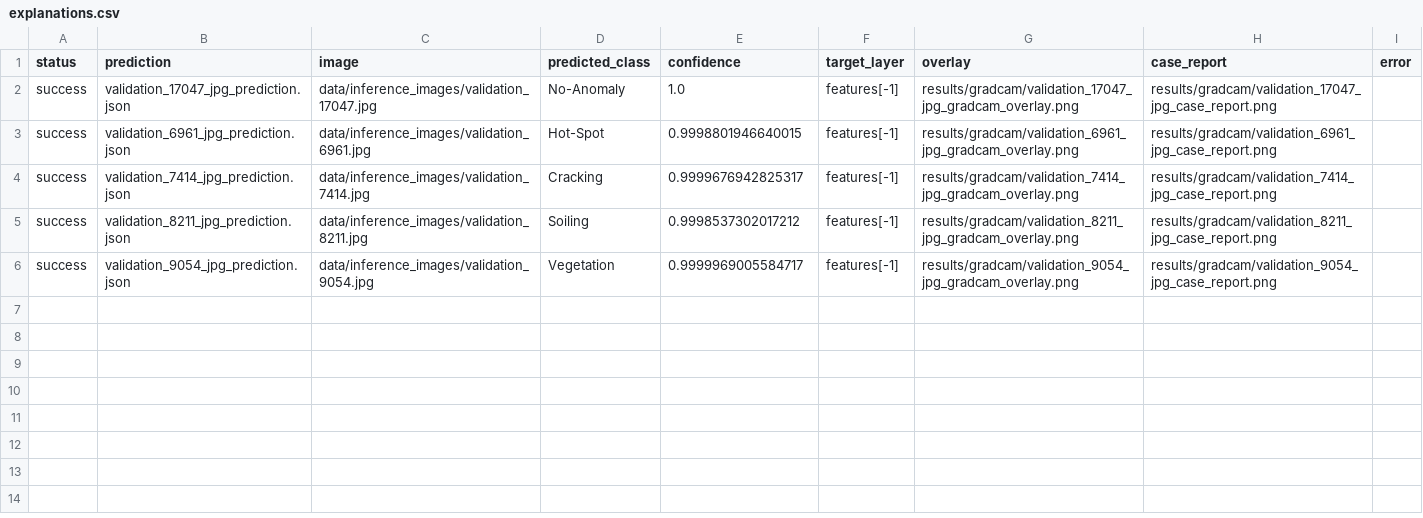
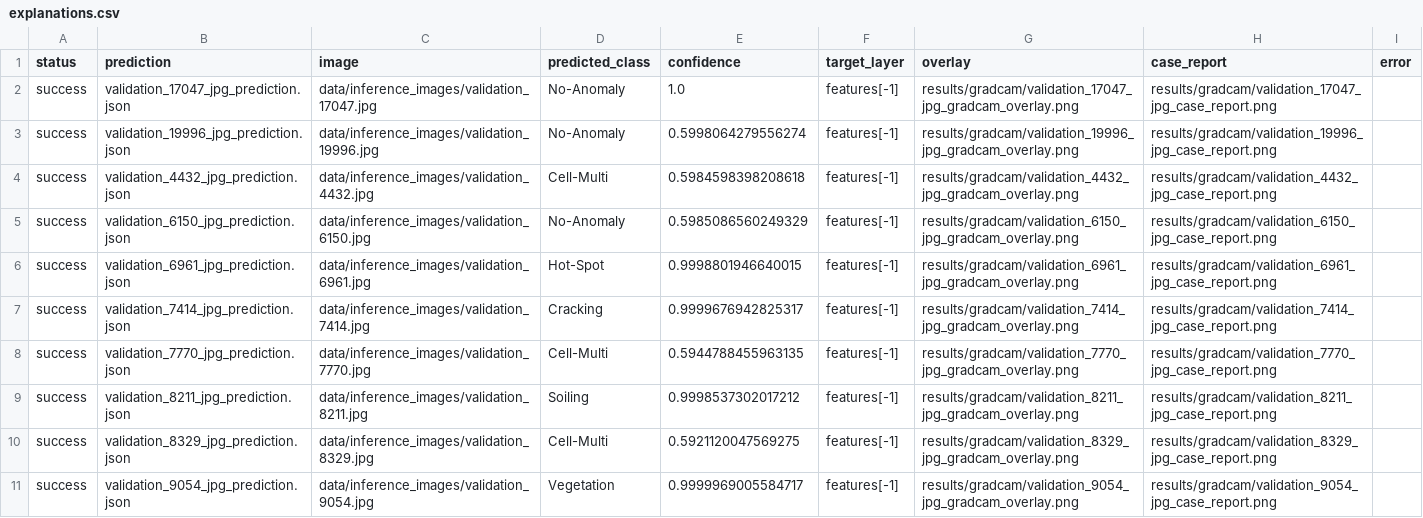
Before and after one commit to lzk2059/final-project, a CSV file: results/gradcam/explanations.csv, drawn as a sheet.

```diff
--- a/results/gradcam/explanations.csv
+++ b/results/gradcam/explanations.csv
@@ -2,5 +2,10 @@ status,prediction,image,predicted_class,confidence,target_layer,overlay,case_rep
 success,validation_17047_jpg_prediction.json,data/inference_images/validation_17047.jpg,No-Anomaly,1.0,features[-1],results/gradcam/validation_17047_jpg_gradcam_overlay.png,results/gradcam/validation_17047_jpg_case_report.png,
+success,validation_19996_jpg_prediction.json,data/inference_images/validation_19996.jpg,No-Anomaly,0.5998064279556274,features[-1],results/gradcam/validation_19996_jpg_gradcam_overlay.png,results/gradcam/validation_19996_jpg_case_report.png,
+success,validation_4432_jpg_prediction.json,data/inference_images/validation_4432.jpg,Cell-Multi,0.5984598398208618,features[-1],results/gradcam/validation_4432_jpg_gradcam_overlay.png,results/gradcam/validation_4432_jpg_case_report.png,
+success,validation_6150_jpg_prediction.json,data/inference_images/validation_6150.jpg,No-Anomaly,0.5985086560249329,features[-1],results/gradcam/validation_6150_jpg_gradcam_overlay.png,results/gradcam/validation_6150_jpg_case_report.png,
 success,validation_6961_jpg_prediction.json,data/inference_images/validation_6961.jpg,Hot-Spot,0.9998801946640015,features[-1],results/gradcam/validation_6961_jpg_gradcam_overlay.png,results/gradcam/validation_6961_jpg_case_report.png,
 success,validation_7414_jpg_prediction.json,data/inference_images/validation_7414.jpg,Cracking,0.9999676942825317,features[-1],results/gradcam/validation_7414_jpg_gradcam_overlay.png,results/gradcam/validation_7414_jpg_case_report.png,
+success,validation_7770_jpg_prediction.json,data/inference_images/validation_7770.jpg,Cell-Multi,0.5944788455963135,features[-1],results/gradcam/validation_7770_jpg_gradcam_overlay.png,results/gradcam/validation_7770_jpg_case_report.png,
 success,validation_8211_jpg_prediction.json,data/inference_images/validation_8211.jpg,Soiling,0.9998537302017212,features[-1],results/gradcam/validation_8211_jpg_gradcam_overlay.png,results/gradcam/validation_8211_jpg_case_report.png,
+success,validation_8329_jpg_prediction.json,data/inference_images/validation_8329.jpg,Cell-Multi,0.5921120047569275,features[-1],results/gradcam/validation_8329_jpg_gradcam_overlay.png,results/gradcam/validation_8329_jpg_case_report.png,
 success,validation_9054_jpg_prediction.json,data/inference_images/validation_9054.jpg,Vegetation,0.9999969005584717,features[-1],results/gradcam/validation_9054_jpg_gradcam_overlay.png,results/gradcam/validation_9054_jpg_case_report.png,
```
Also changed, not shown: results/inference/predictions.csv, 20 other files.
